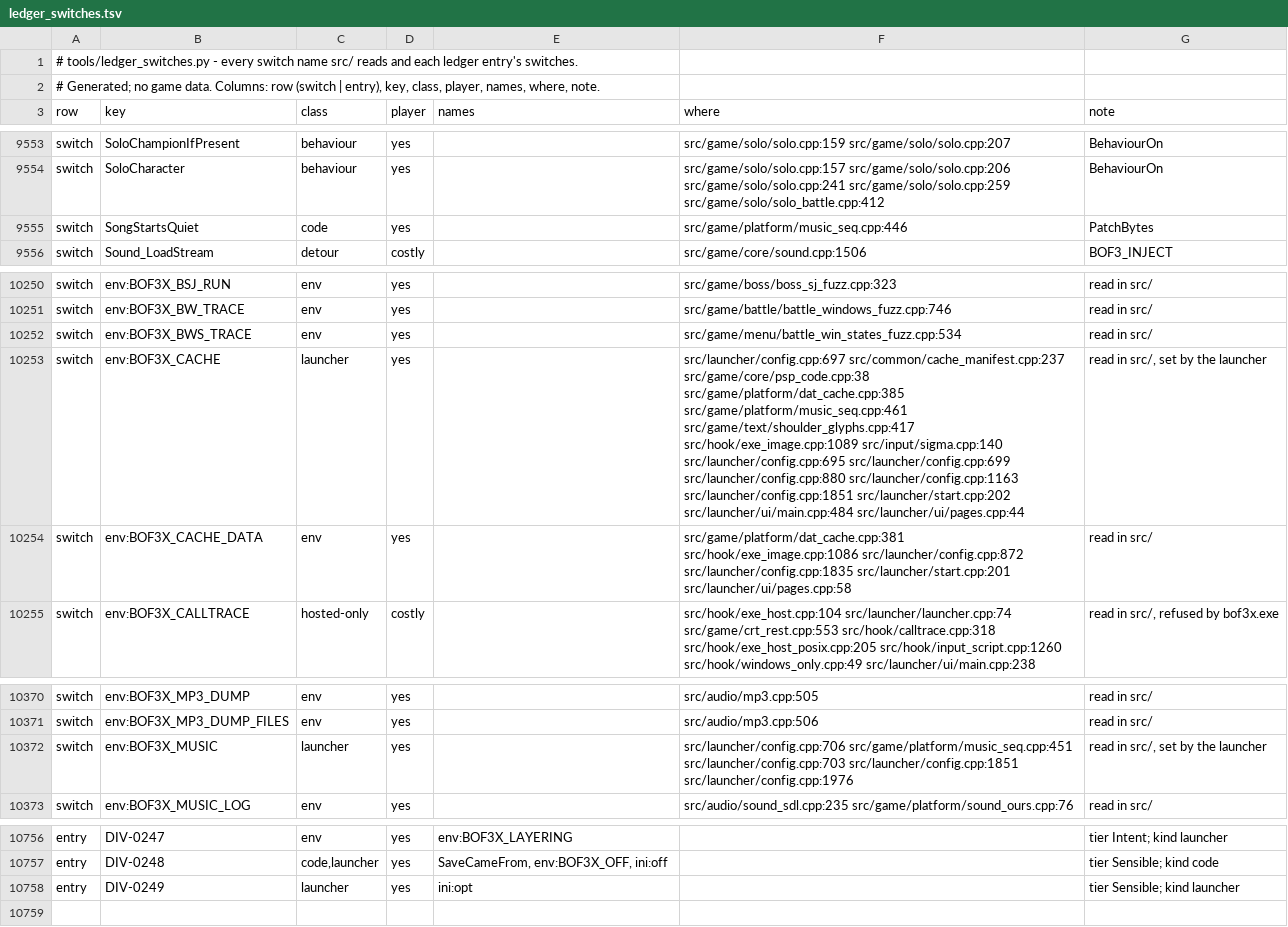
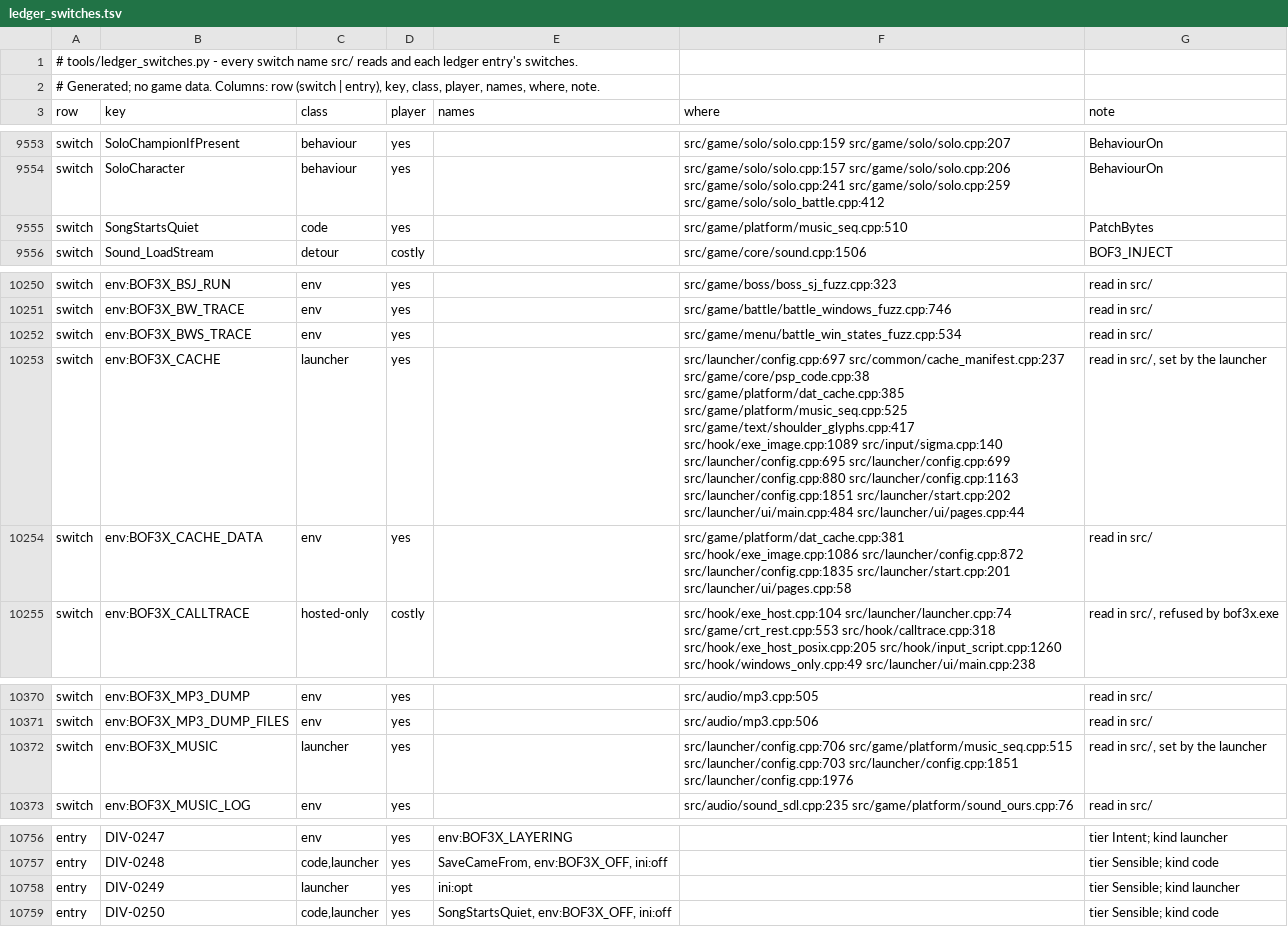
Before and after one commit to kerokline/BreathOfFire3PCPort, a TSV file: analysis/ledger_switches.tsv, drawn as a sheet; only a part is shown, gaps mark what is left out.

```diff
--- a/analysis/ledger_switches.tsv
+++ b/analysis/ledger_switches.tsv
@@ -9554,3 +9554,3 @@ switch	SoloChampionIfPresent	behaviour	yes		src/game/solo/solo.cpp:159 src/game/
 switch	SoloCharacter	behaviour	yes		src/game/solo/solo.cpp:157 src/game/solo/solo.cpp:206 src/game/solo/solo.cpp:241 src/game/solo/solo.cpp:259 src/game/solo/solo_battle.cpp:412	BehaviourOn
-switch	SongStartsQuiet	code	yes		src/game/platform/music_seq.cpp:446	PatchBytes
+switch	SongStartsQuiet	code	yes		src/game/platform/music_seq.cpp:510	PatchBytes
 switch	Sound_LoadStream	detour	costly		src/game/core/sound.cpp:1506	BOF3_INJECT
@@ -10252,3 +10252,3 @@ switch	env:BOF3X_BW_TRACE	env	yes		src/game/battle/battle_windows_fuzz.cpp:746	r
 switch	env:BOF3X_BWS_TRACE	env	yes		src/game/menu/battle_win_states_fuzz.cpp:534	read in src/
-switch	env:BOF3X_CACHE	launcher	yes		src/launcher/config.cpp:697 src/common/cache_manifest.cpp:237 src/game/core/psp_code.cpp:38 src/game/platform/dat_cache.cpp:385 src/game/platform/music_seq.cpp:461 src/game/text/shoulder_glyphs.cpp:417 src/hook/exe_image.cpp:1089 src/input/sigma.cpp:140 src/launcher/config.cpp:695 src/launcher/config.cpp:699 src/launcher/config.cpp:880 src/launcher/config.cpp:1163 src/launcher/config.cpp:1851 src/launcher/start.cpp:202 src/launcher/ui/main.cpp:484 src/launcher/ui/pages.cpp:44	read in src/, set by the launcher
+switch	env:BOF3X_CACHE	launcher	yes		src/launcher/config.cpp:697 src/common/cache_manifest.cpp:237 src/game/core/psp_code.cpp:38 src/game/platform/dat_cache.cpp:385 src/game/platform/music_seq.cpp:525 src/game/text/shoulder_glyphs.cpp:417 src/hook/exe_image.cpp:1089 src/input/sigma.cpp:140 src/launcher/config.cpp:695 src/launcher/config.cpp:699 src/launcher/config.cpp:880 src/launcher/config.cpp:1163 src/launcher/config.cpp:1851 src/launcher/start.cpp:202 src/launcher/ui/main.cpp:484 src/launcher/ui/pages.cpp:44	read in src/, set by the launcher
 switch	env:BOF3X_CACHE_DATA	env	yes		src/game/platform/dat_cache.cpp:381 src/hook/exe_image.cpp:1086 src/launcher/config.cpp:872 src/launcher/config.cpp:1835 src/launcher/start.cpp:201 src/launcher/ui/pages.cpp:58	read in src/
@@ -10371,3 +10371,3 @@ switch	env:BOF3X_MP3_DUMP	env	yes		src/audio/mp3.cpp:505	read in src/
 switch	env:BOF3X_MP3_DUMP_FILES	env	yes		src/audio/mp3.cpp:506	read in src/
-switch	env:BOF3X_MUSIC	launcher	yes		src/launcher/config.cpp:706 src/game/platform/music_seq.cpp:451 src/launcher/config.cpp:703 src/launcher/config.cpp:1851 src/launcher/config.cpp:1976	read in src/, set by the launcher
+switch	env:BOF3X_MUSIC	launcher	yes		src/launcher/config.cpp:706 src/game/platform/music_seq.cpp:515 src/launcher/config.cpp:703 src/launcher/config.cpp:1851 src/launcher/config.cpp:1976	read in src/, set by the launcher
 switch	env:BOF3X_MUSIC_LOG	env	yes		src/audio/sound_sdl.cpp:235 src/game/platform/sound_ours.cpp:76	read in src/
@@ -10758 +10758,2 @@ entry	DIV-0248	code,launcher	yes	SaveCameFrom, env:BOF3X_OFF, ini:off		tier Sens
 entry	DIV-0249	launcher	yes	ini:opt		tier Sensible; kind launcher
+entry	DIV-0250	code,launcher	yes	SongStartsQuiet, env:BOF3X_OFF, ini:off		tier Sensible; kind code
```
Also changed, not shown: 7 other files.
